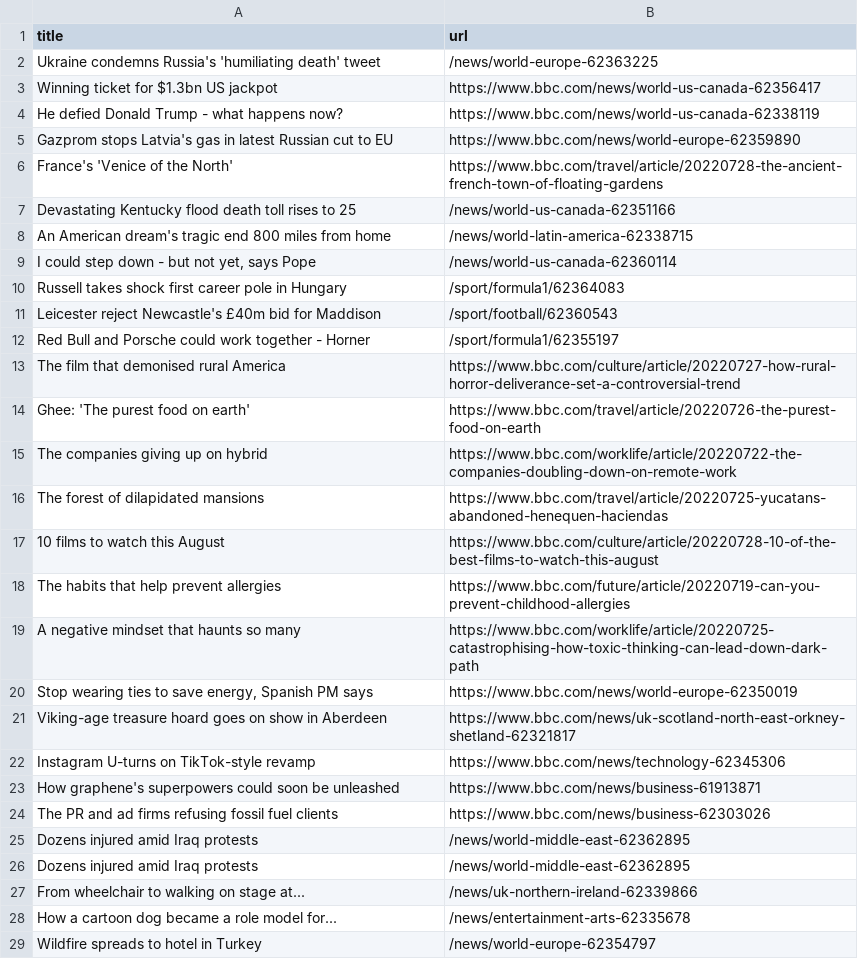
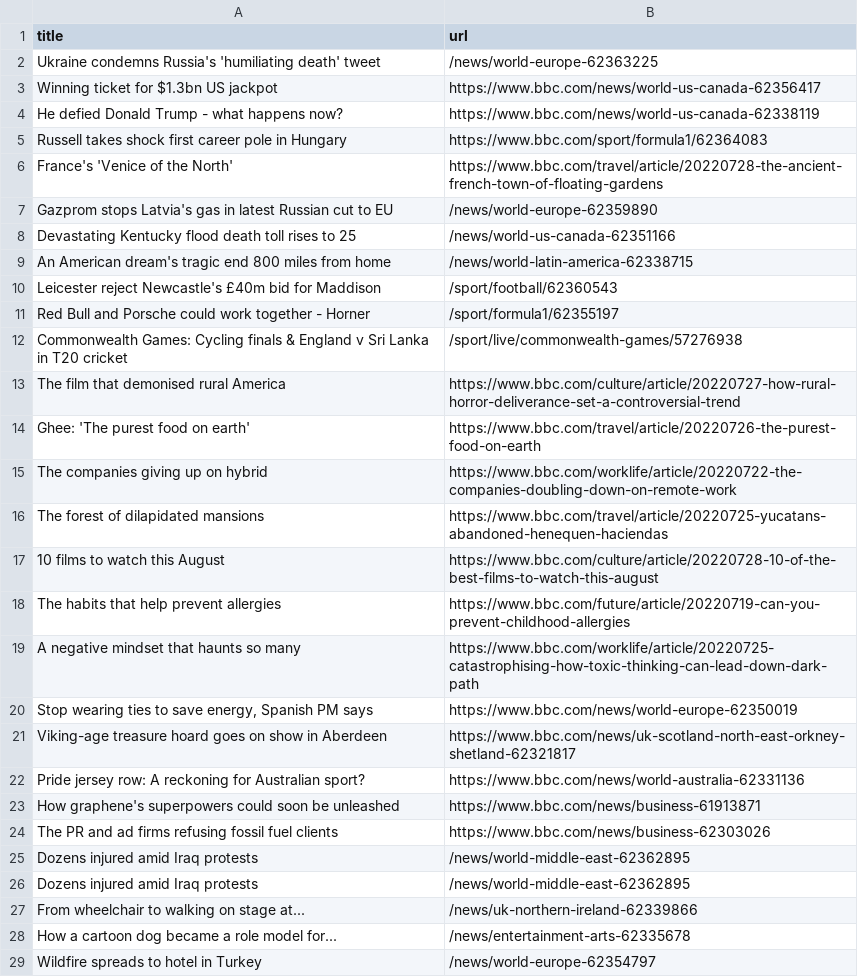
Before and after one commit to ErichBuergler/automatic-scraper-bbc, a CSV file: bbc.csv, drawn as a sheet; only a part is shown; removed rows and columns are numbered as before the commit, all else as after; the diff names each change by its address in the sheet, - before the commit and + after, or states it on an @@ line.

```diff
--- a/bbc.csv
+++ b/bbc.csv
-row 5: Gazprom stops Latvia's gas in latest Russian cut to EU | https://www.bbc.com/news/world-europe-62359890
+row 5: Russell takes shock first career pole in Hungary | https://www.bbc.com/sport/formula1/62364083
+row 7: Gazprom stops Latvia's gas in latest Russian cut to EU | /news/world-europe-62359890
-row 9: I could step down - but not yet, says Pope | /news/world-us-canada-62360114
-row 10: Russell takes shock first career pole in Hungary | /sport/formula1/62364083
+row 12: Commonwealth Games: Cycling finals & England v Sri Lanka in T20 cricket | /sport/live/commonwealth-games/57276938
-row 22: Instagram U-turns on TikTok-style revamp | https://www.bbc.com/news/technology-62345306
+row 22: Pride jersey row: A reckoning for Australian sport? | https://www.bbc.com/news/world-australia-62331136
```
